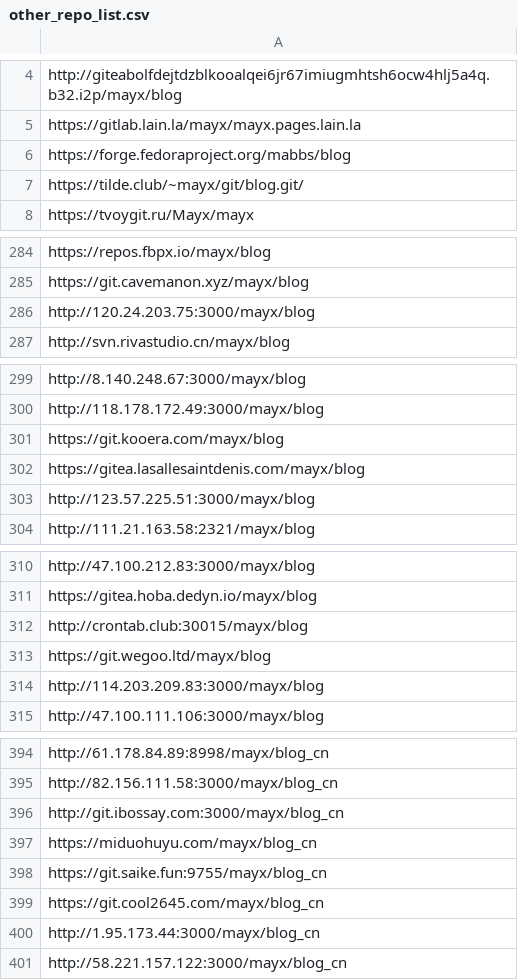
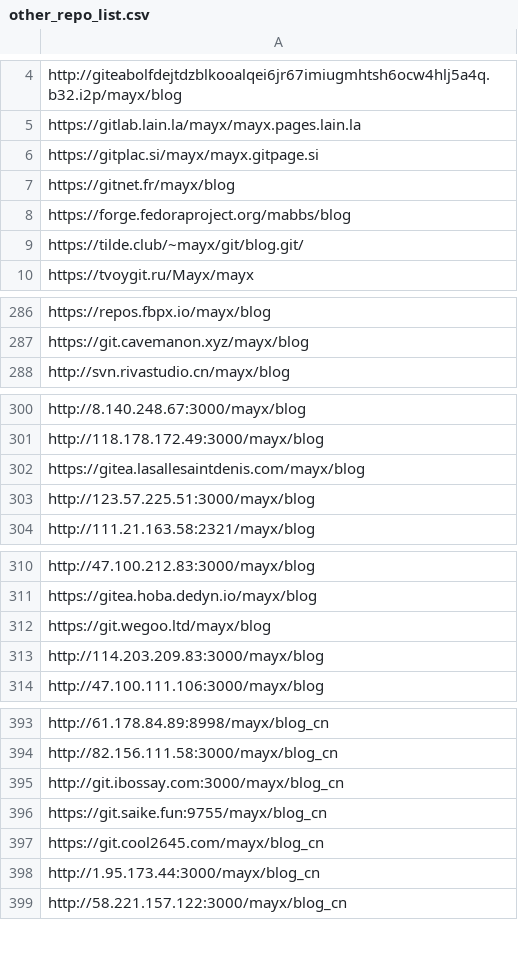
Before and after one commit to Mabbs/mabbs.github.io, a CSV file: _data/other_repo_list.csv, drawn as a sheet; only a part is shown, gaps mark what is left out; the diff covers the shown part only.

Commit message:
Update 3 files
- /_data/proxylist.yml
- /_data/other_repo_list.csv
- /proxylist.md

```diff
--- a/_data/other_repo_list.csv
+++ b/_data/other_repo_list.csv
@@ -5,2 +5,4 @@ http://giteabolfdejtdzblkooalqei6jr67imiugmhtsh6ocw4hlj5a4q.b32.i2p/mayx/blog
 https://gitlab.lain.la/mayx/mayx.pages.lain.la
+https://gitplac.si/mayx/mayx.gitpage.si
+https://gitnet.fr/mayx/blog
 https://forge.fedoraproject.org/mabbs/blog
@@ -285,3 +287,2 @@ https://repos.fbpx.io/mayx/blog
 https://git.cavemanon.xyz/mayx/blog
-http://120.24.203.75:3000/mayx/blog
 http://svn.rivastudio.cn/mayx/blog
@@ -300,3 +301,2 @@ http://8.140.248.67:3000/mayx/blog
 http://118.178.172.49:3000/mayx/blog
-https://git.kooera.com/mayx/blog
 https://gitea.lasallesaintdenis.com/mayx/blog
@@ -311,3 +311,2 @@ http://47.100.212.83:3000/mayx/blog
 https://gitea.hoba.dedyn.io/mayx/blog
-http://crontab.club:30015/mayx/blog
 https://git.wegoo.ltd/mayx/blog
@@ -396,3 +395,2 @@ http://82.156.111.58:3000/mayx/blog_cn
 http://git.ibossay.com:3000/mayx/blog_cn
-https://miduohuyu.com/mayx/blog_cn
 https://git.saike.fun:9755/mayx/blog_cn
```
Also changed, not shown: 2 removed rows elsewhere in this file, 2 other files.
